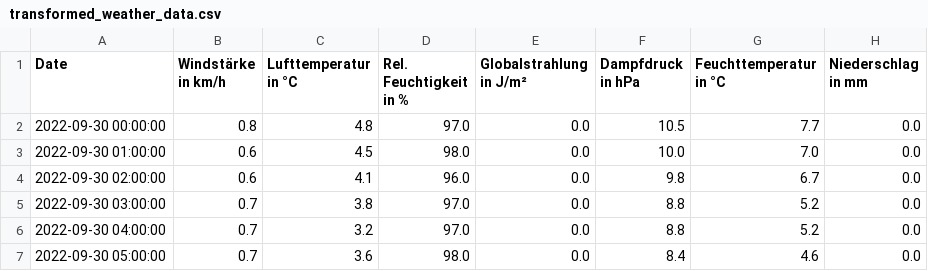
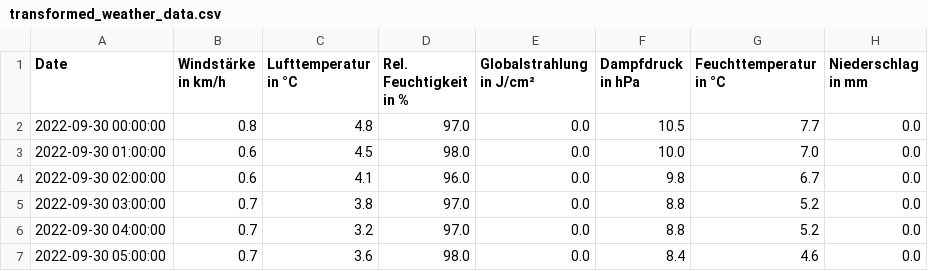
Before and after one commit to PascalKlH/NRSimulation, a CSV file: transformed_weather_data.csv, drawn as a sheet; only a part is shown.

```diff
--- a/transformed_weather_data.csv
+++ b/transformed_weather_data.csv
@@ -1,2 +1,2 @@
-Date,Windstärke in km/h,Lufttemperatur in °C,Rel. Feuchtigkeit in %,Globalstrahlung in J/m²,Dampfdruck in hPa,Feuchttemperatur in °C,Niederschlag in mm
+Date,Windstärke in km/h,Lufttemperatur in °C,Rel. Feuchtigkeit in %,Globalstrahlung in J/cm²,Dampfdruck in hPa,Feuchttemperatur in °C,Niederschlag in mm
 2022-09-30 00:00:00,0.8,4.8,97.0,0.0,10.5,7.7,0.0
```
Also changed, not shown: 1 other file.
